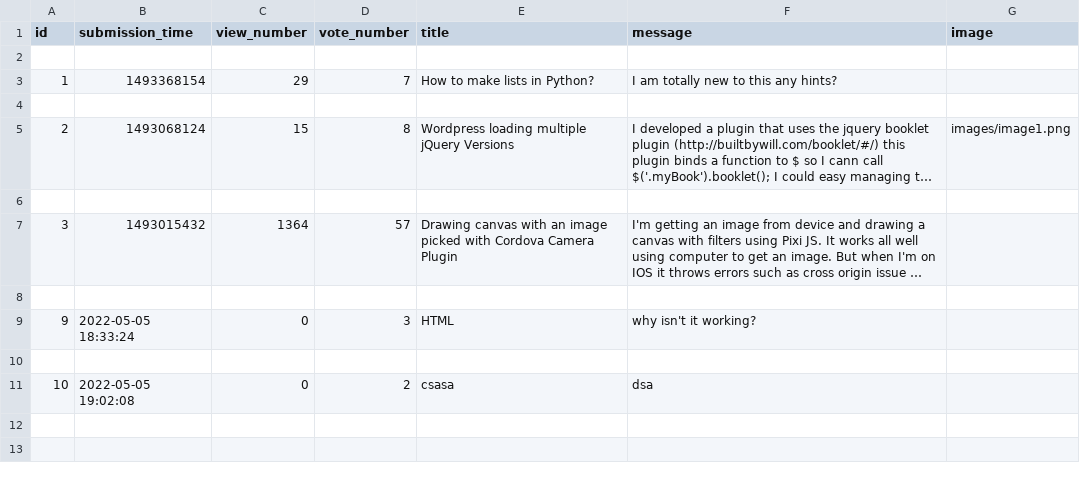
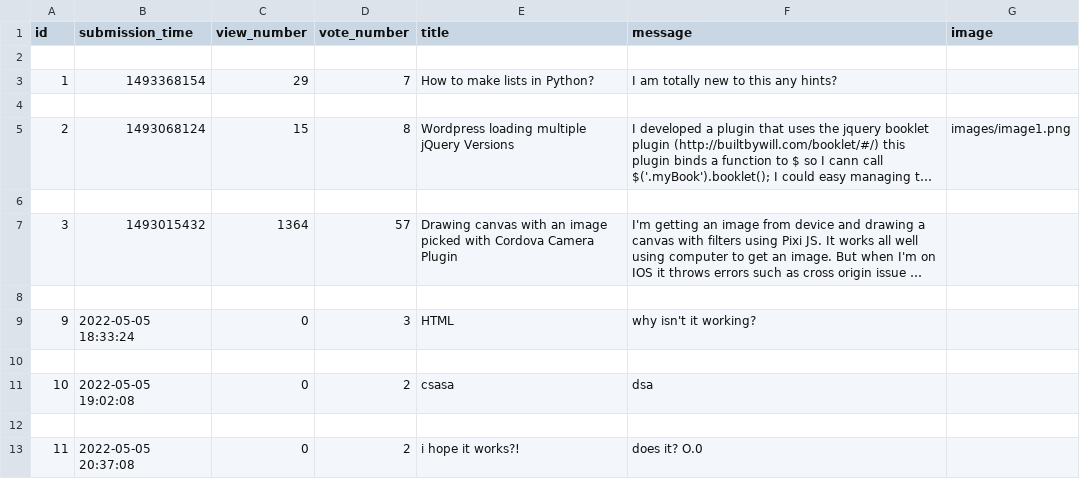
Before and after one commit to MadalinaDumitrascu/AskMate1, a CSV file: sample_data/question.csv, drawn as a sheet; long unchanged cells end in …; the diff names each change by its address in the sheet, - before the commit and + after, or states it on an @@ line.

```diff
--- a/sample_data/question.csv
+++ b/sample_data/question.csv
+row 12: (empty)
+row 13: 11 | 2022-05-05 20:37:08 | 0 | 2 | i hope it works?! | does it? O.0
```
Also changed, not shown: sample_data/answer.csv, 4 other files.
